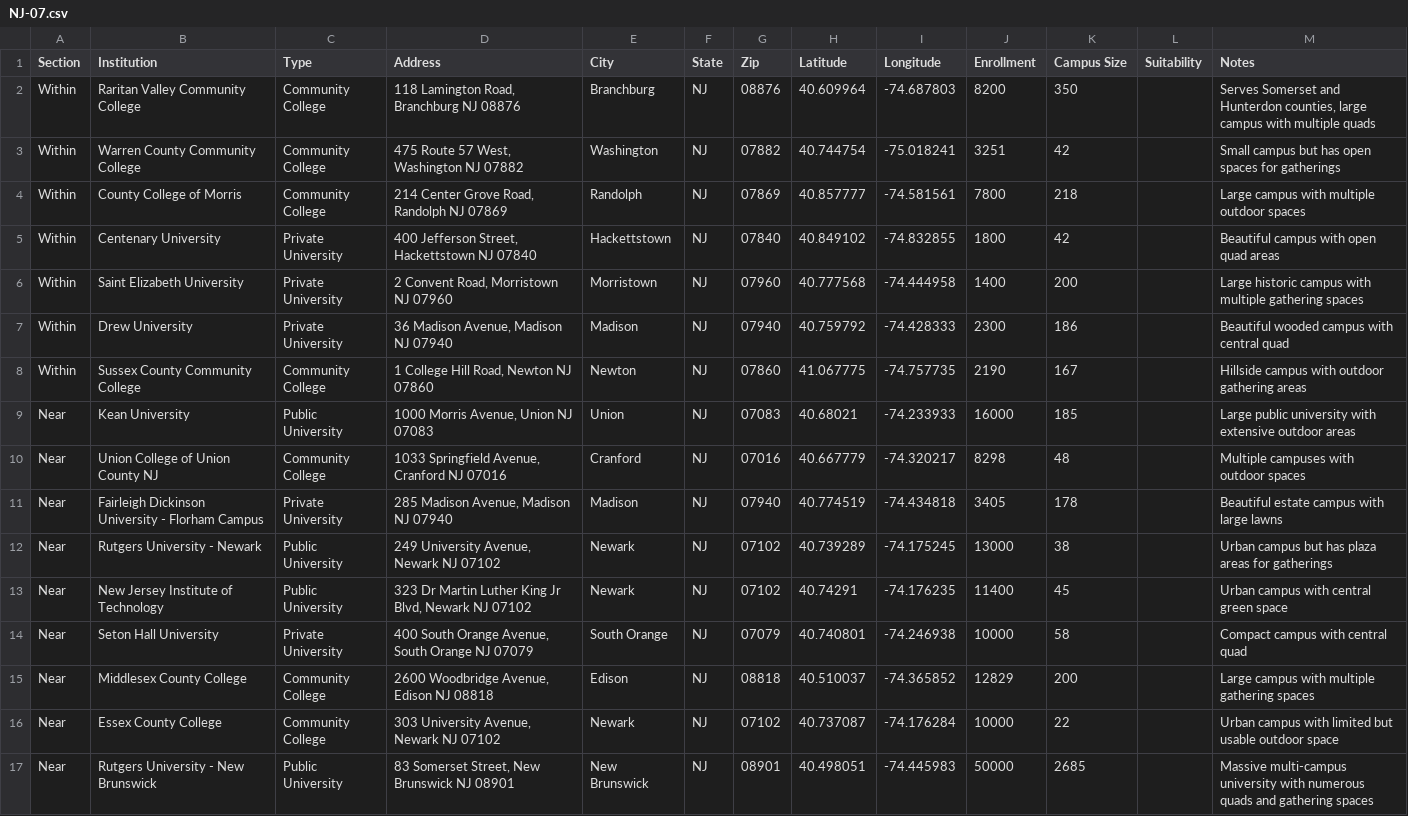
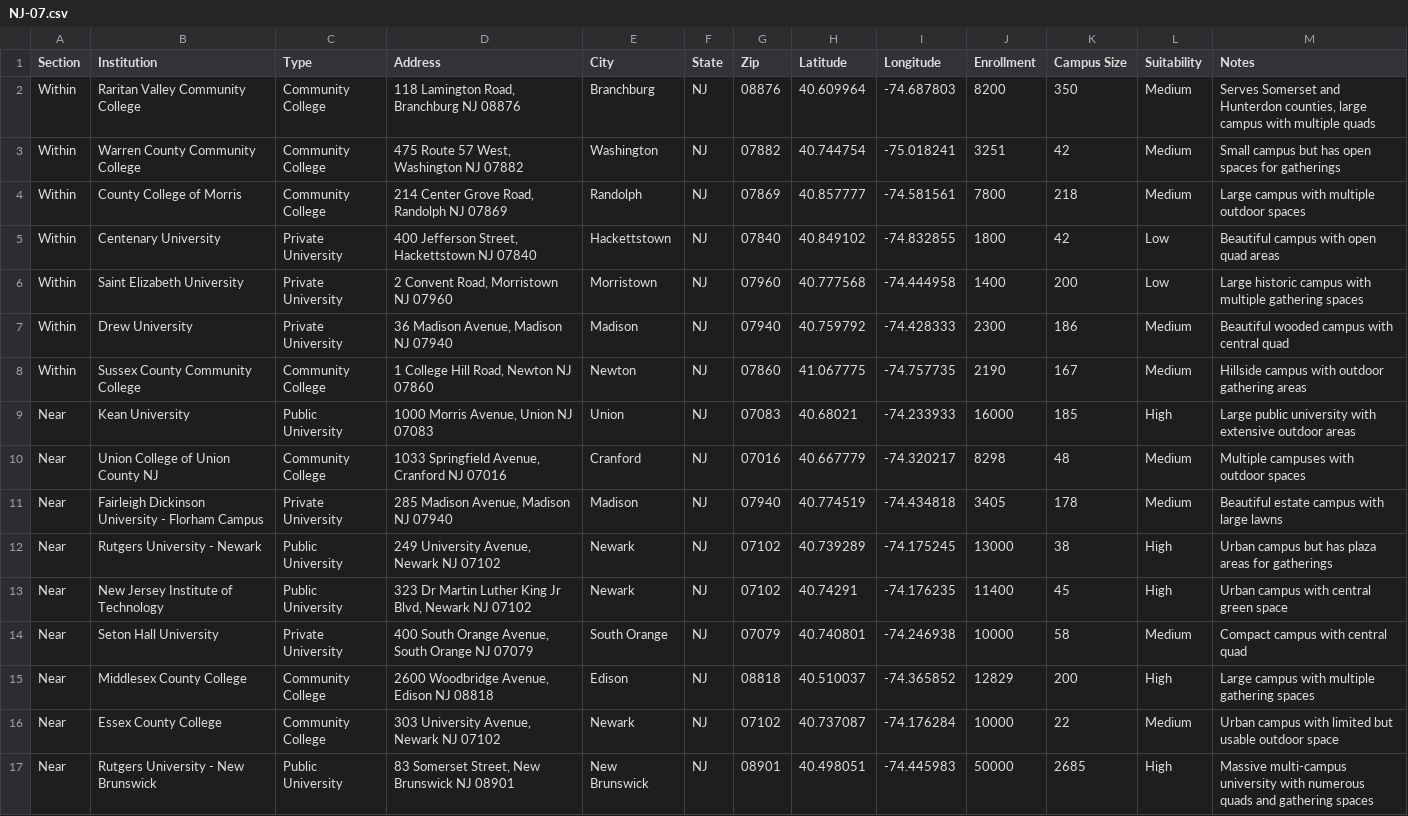
Before and after one commit to Field-Team-6/drive-scout, a CSV file: data/NJ-07.csv, drawn as a sheet; the diff names each change by its address in the sheet, - before the commit and + after, or states it on an @@ line.

```diff
--- a/data/NJ-07.csv
+++ b/data/NJ-07.csv
-L2:L4 (Suitability): (empty)
+L2:L4 (Suitability): Medium
-L5:L6 (Suitability): (empty)
+L5:L6 (Suitability): Low
-L7:L8 (Suitability): (empty)
+L7:L8 (Suitability): Medium
-L9 (Suitability): (empty)
+L9 (Suitability): High
-L10:L11 (Suitability): (empty)
+L10:L11 (Suitability): Medium
-L12:L13 (Suitability): (empty)
+L12:L13 (Suitability): High
-L14 (Suitability): (empty)
+L14 (Suitability): Medium
-L15 (Suitability): (empty)
+L15 (Suitability): High
-L16 (Suitability): (empty)
+L16 (Suitability): Medium
-L17 (Suitability): (empty)
+L17 (Suitability): High
```
Also changed, not shown: data/AZ-02.csv, data/ME-02.csv, 48 other files.
